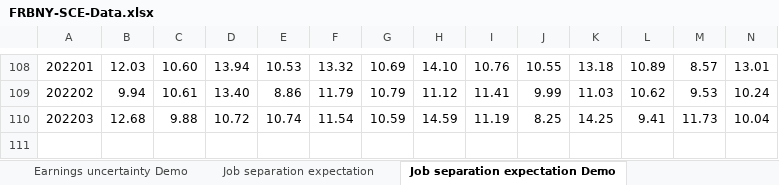
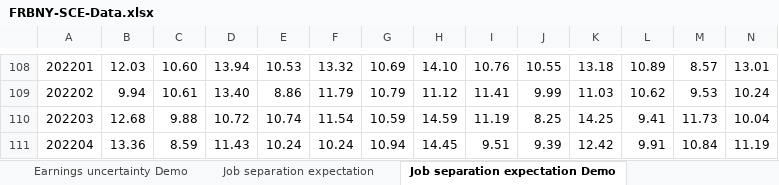
Before and after one commit to Duilwing/Inflation_Expectations, an Excel workbook: DATA/FRBNY-SCE-Data.xlsx, sheet Job separation expectation Demo, drawn as a sheet; only a part is shown, gaps mark what is left out; values as stored, in another font and other column widths than the file's, no borders; rows hold the shown columns only; the diff names each change by its address in the sheet, - before the commit and + after, or states it on an @@ line.

```diff
--- a/DATA/FRBNY-SCE-Data.xlsx (sheet Job separation expectation Demo)
+++ b/DATA/FRBNY-SCE-Data.xlsx (sheet Job separation expectation Demo)
+row 111: 202204 | 13.36 | 8.59 | 11.43 | 10.24 | 10.24 | 10.94 | 14.45 | 9.51 | 9.39 | 12.42 | 9.91 | 10.84 | 11.19
```
Also changed, not shown: sheet Inflation expectations Demo, sheet Inflation uncertainty Demo, sheet Earnings growth Demo, sheet Home price expectatations Demo, sheet Earnings uncertainty Demo, sheet Home price uncertainty Demo, 33 more sheets, 11 other files.
